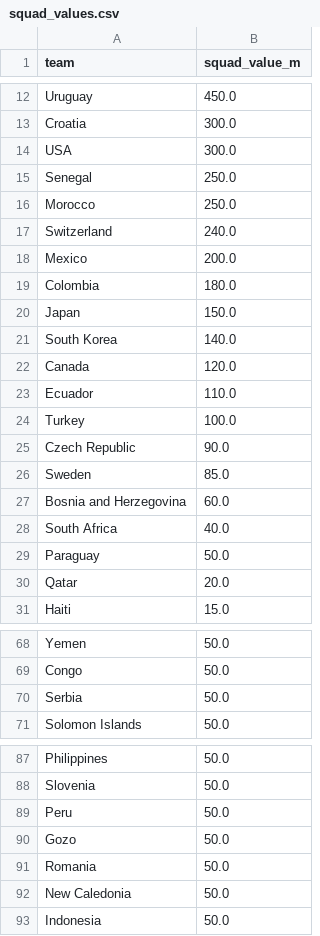
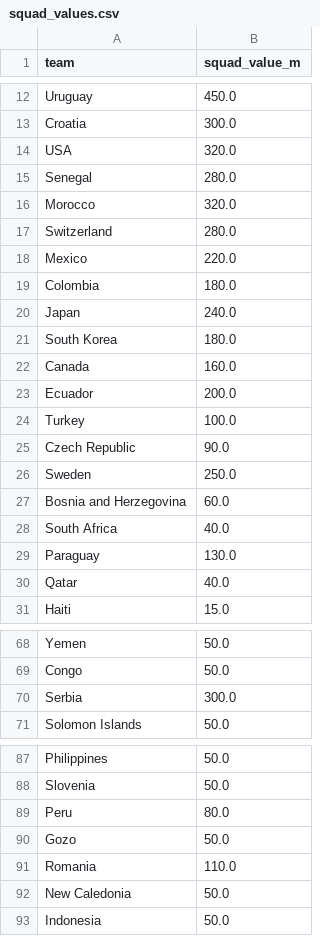
Before and after one commit to LuckyOneTwoThree/fifa-worldcup-predictions, a CSV file: v9_engine/data_scrapers/squad_values.csv (was v8_engine/data_scrapers/squad_values.csv), drawn as a sheet; only a part is shown, gaps mark what is left out; the diff covers the shown part only.

```diff
--- a/v8_engine/data_scrapers/squad_values.csv
+++ b/v9_engine/data_scrapers/squad_values.csv
@@ -13,19 +13,19 @@ Uruguay,450.0
 Croatia,300.0
-USA,300.0
-Senegal,250.0
-Morocco,250.0
-Switzerland,240.0
-Mexico,200.0
+USA,320.0
+Senegal,280.0
+Morocco,320.0
+Switzerland,280.0
+Mexico,220.0
 Colombia,180.0
-Japan,150.0
-South Korea,140.0
-Canada,120.0
-Ecuador,110.0
+Japan,240.0
+South Korea,180.0
+Canada,160.0
+Ecuador,200.0
 Turkey,100.0
 Czech Republic,90.0
-Sweden,85.0
+Sweden,250.0
 Bosnia and Herzegovina,60.0
 South Africa,40.0
-Paraguay,50.0
-Qatar,20.0
+Paraguay,130.0
+Qatar,40.0
 Haiti,15.0
@@ -69,3 +69,3 @@ Yemen,50.0
 Congo,50.0
-Serbia,50.0
+Serbia,300.0
 Solomon Islands,50.0
@@ -88,5 +88,5 @@ Philippines,50.0
 Slovenia,50.0
-Peru,50.0
+Peru,80.0
 Gozo,50.0
-Romania,50.0
+Romania,110.0
 New Caledonia,50.0
```
Also changed, not shown: 34 edited cells elsewhere in this file, 29 other files.
